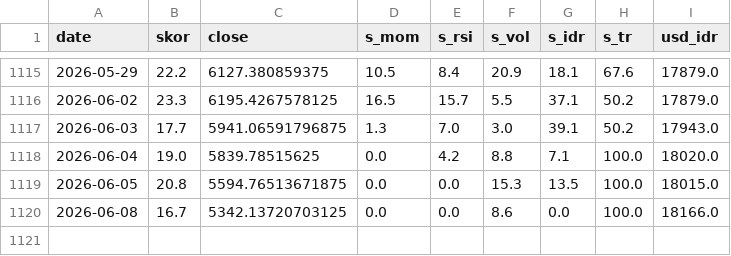
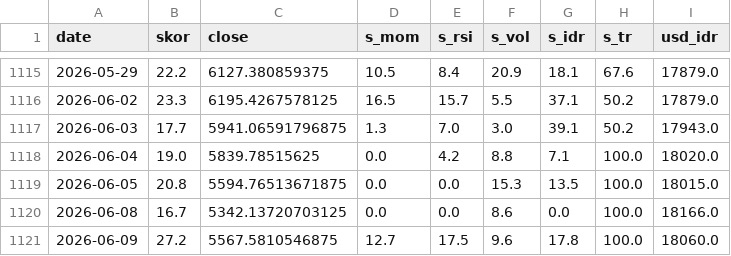
Before and after one commit to SecretivePloter/ihsg-fear-greed, a CSV file: data/historis.csv, drawn as a sheet; only a part is shown, gaps mark what is left out.

```diff
--- a/data/historis.csv
+++ b/data/historis.csv
@@ -1120 +1120,2 @@ date,skor,close,s_mom,s_rsi,s_vol,s_idr,s_tr,usd_idr
 2026-06-08,16.7,5342.13720703125,0.0,0.0,8.6,0.0,100.0,18166.0
+2026-06-09,27.2,5567.5810546875,12.7,17.5,9.6,17.8,100.0,18060.0
```
